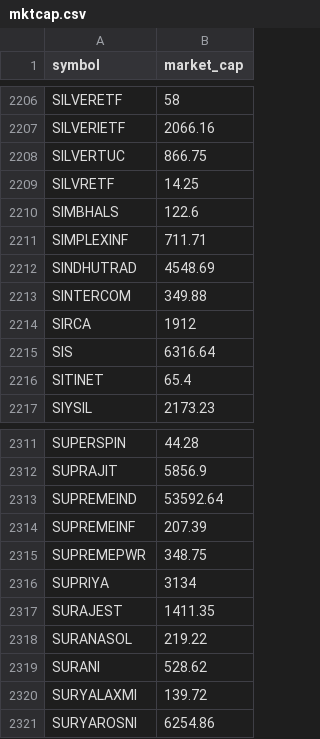
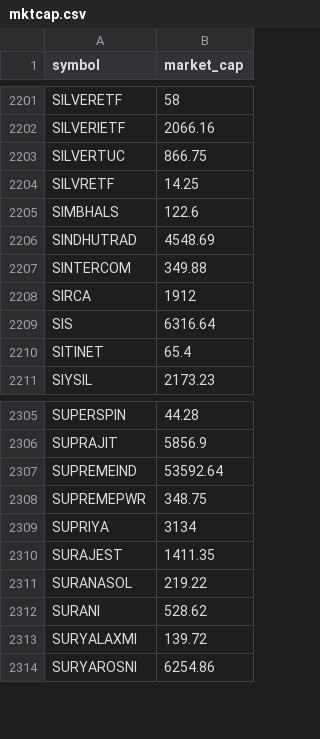
Before and after one commit to nikunjbaheti/NSE-Insider-Trading, a CSV file: mktcap.csv, drawn as a sheet; only a part is shown, gaps mark what is left out; the diff covers the shown part only.

```diff
--- a/mktcap.csv
+++ b/mktcap.csv
@@ -2210,3 +2205,2 @@ SILVRETF,14.25
 SIMBHALS,122.6
-SIMPLEXINF,711.71
 SINDHUTRAD,4548.69
@@ -2313,3 +2307,2 @@ SUPRAJIT,5856.9
 SUPREMEIND,53592.64
-SUPREMEINF,207.39
 SUPREMEPWR,348.75
```
Also changed, not shown: 5 removed rows elsewhere in this file.
